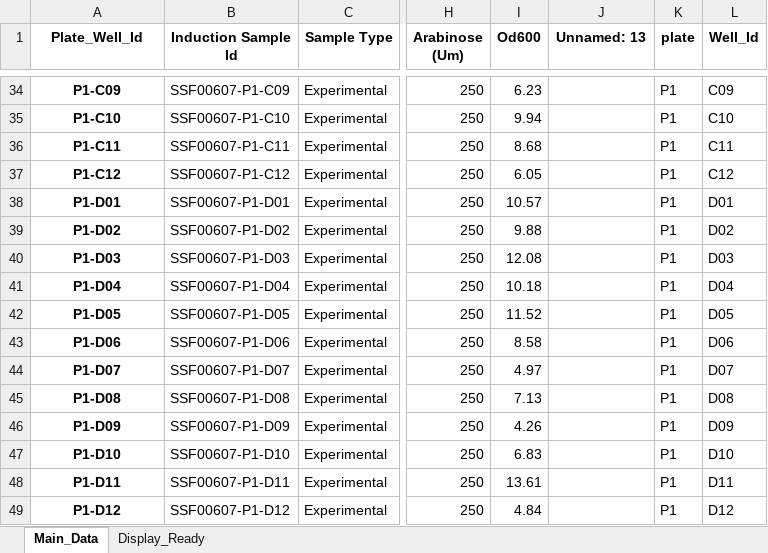
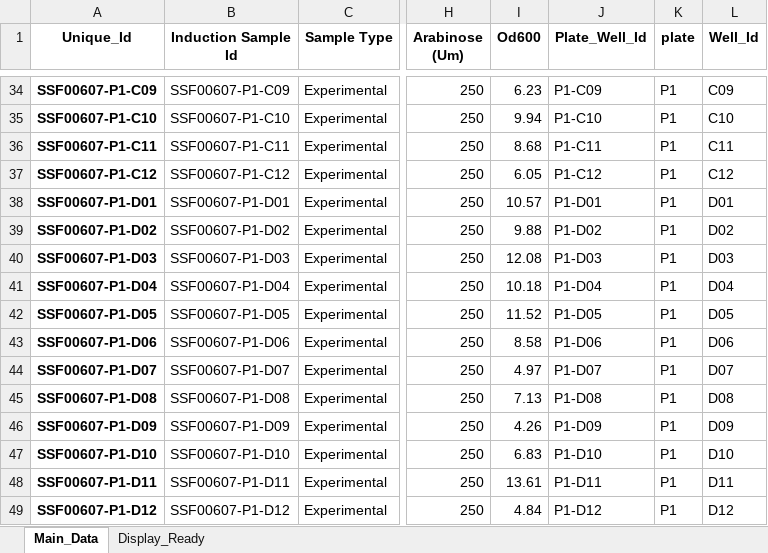
Before and after one commit to ESimonds910/hiprbind-dataparser, an Excel workbook: modules/SSF00607.xlsx, sheet Main_Data, drawn as a sheet; only a part is shown, gaps mark what is left out; values as stored, in another font and other column widths than the file's, no borders; the diff covers the shown part only; the diff names each change by its address in the sheet, - before the commit and + after, or states it on an @@ line.

```diff
--- a/modules/SSF00607.xlsx (sheet Main_Data)
+++ b/modules/SSF00607.xlsx (sheet Main_Data)
-A1: Plate_Well_Id
+A1: Unique_Id
-J1: Unnamed: 13
+J1: Plate_Well_Id
-A34 (Unique_Id): P1-C09
+A34 (Unique_Id): SSF00607-P1-C09
-J34 (Plate_Well_Id): (empty)
+J34 (Plate_Well_Id): P1-C09
-A35 (Unique_Id): P1-C10
+A35 (Unique_Id): SSF00607-P1-C10
-J35 (Plate_Well_Id): (empty)
+J35 (Plate_Well_Id): P1-C10
-A36 (Unique_Id): P1-C11
+A36 (Unique_Id): SSF00607-P1-C11
-J36 (Plate_Well_Id): (empty)
+J36 (Plate_Well_Id): P1-C11
-A37 (Unique_Id): P1-C12
+A37 (Unique_Id): SSF00607-P1-C12
-J37 (Plate_Well_Id): (empty)
+J37 (Plate_Well_Id): P1-C12
-A38 (Unique_Id): P1-D01
+A38 (Unique_Id): SSF00607-P1-D01
-J38 (Plate_Well_Id): (empty)
+J38 (Plate_Well_Id): P1-D01
-A39 (Unique_Id): P1-D02
+A39 (Unique_Id): SSF00607-P1-D02
-J39 (Plate_Well_Id): (empty)
+J39 (Plate_Well_Id): P1-D02
-A40 (Unique_Id): P1-D03
+A40 (Unique_Id): SSF00607-P1-D03
-J40 (Plate_Well_Id): (empty)
+J40 (Plate_Well_Id): P1-D03
-A41 (Unique_Id): P1-D04
+A41 (Unique_Id): SSF00607-P1-D04
-J41 (Plate_Well_Id): (empty)
+J41 (Plate_Well_Id): P1-D04
-A42 (Unique_Id): P1-D05
+A42 (Unique_Id): SSF00607-P1-D05
-J42 (Plate_Well_Id): (empty)
+J42 (Plate_Well_Id): P1-D05
-A43 (Unique_Id): P1-D06
+A43 (Unique_Id): SSF00607-P1-D06
-J43 (Plate_Well_Id): (empty)
+J43 (Plate_Well_Id): P1-D06
-A44 (Unique_Id): P1-D07
+A44 (Unique_Id): SSF00607-P1-D07
-J44 (Plate_Well_Id): (empty)
+J44 (Plate_Well_Id): P1-D07
-A45 (Unique_Id): P1-D08
+A45 (Unique_Id): SSF00607-P1-D08
-J45 (Plate_Well_Id): (empty)
+J45 (Plate_Well_Id): P1-D08
-A46 (Unique_Id): P1-D09
+A46 (Unique_Id): SSF00607-P1-D09
-J46 (Plate_Well_Id): (empty)
+J46 (Plate_Well_Id): P1-D09
-A47 (Unique_Id): P1-D10
+A47 (Unique_Id): SSF00607-P1-D10
-J47 (Plate_Well_Id): (empty)
+J47 (Plate_Well_Id): P1-D10
-A48 (Unique_Id): P1-D11
+A48 (Unique_Id): SSF00607-P1-D11
-J48 (Plate_Well_Id): (empty)
+J48 (Plate_Well_Id): P1-D11
-A49 (Unique_Id): P1-D12
+A49 (Unique_Id): SSF00607-P1-D12
-J49 (Plate_Well_Id): (empty)
+J49 (Plate_Well_Id): P1-D12
```
Also changed, not shown: 160 edited cells elsewhere in this sheet, 6 other files.
